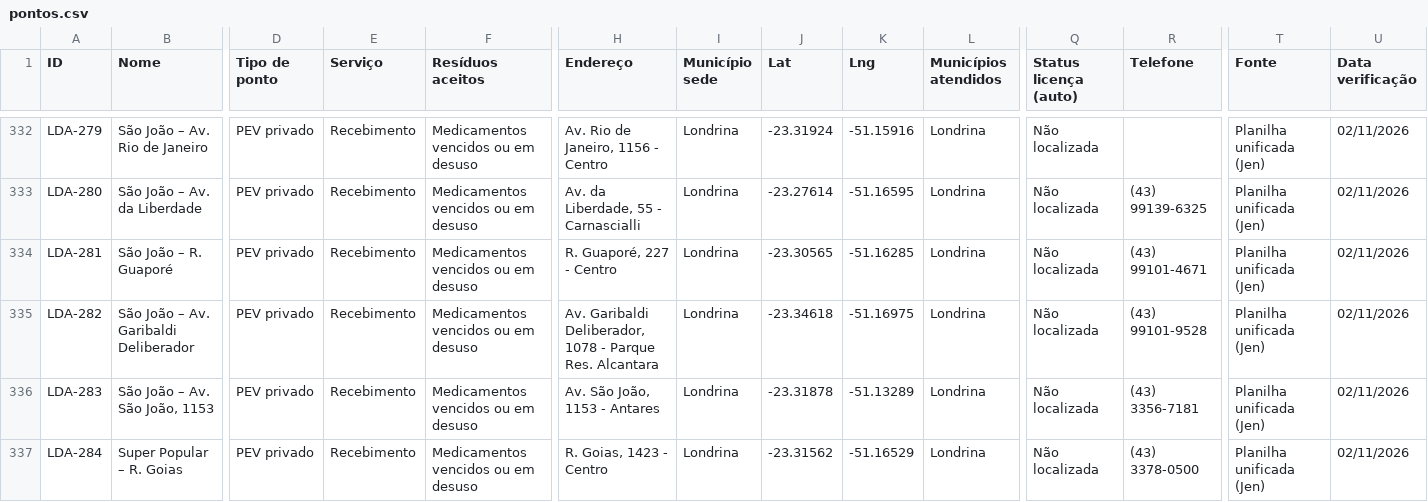
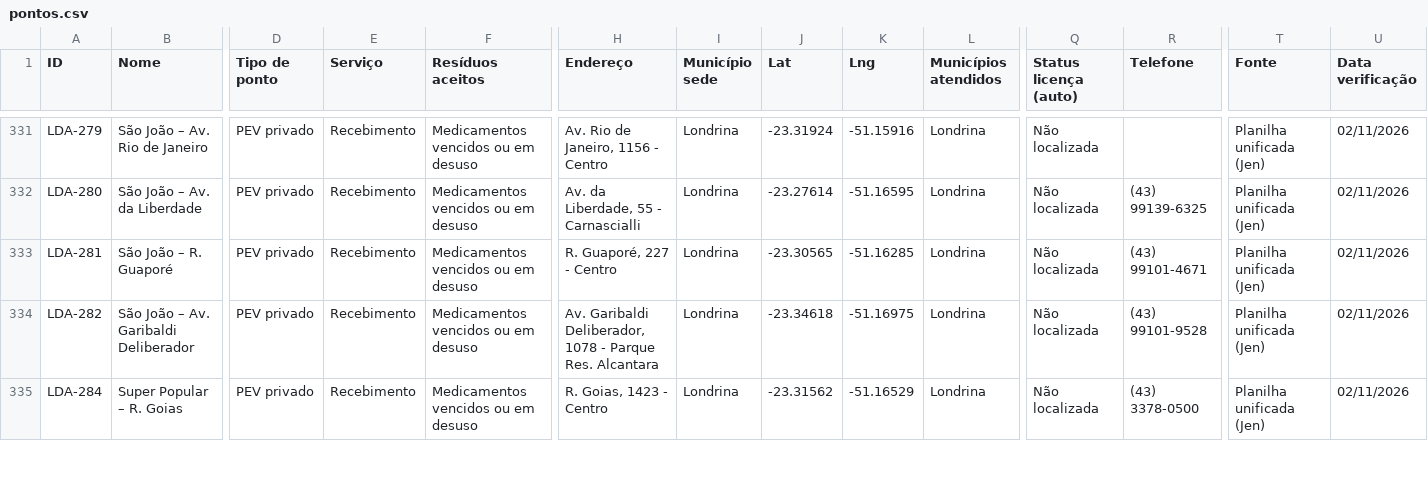
Before and after one commit to JenniferWaldhelm/desvia, a CSV file: dados/pontos.csv, drawn as a sheet; only a part is shown, gaps mark what is left out; rows hold the shown columns only; the diff covers the shown part only; the diff names each change by its address in the sheet, - before the commit and + after, or states it on an @@ line.

```diff
--- a/dados/pontos.csv
+++ b/dados/pontos.csv
-row 336: LDA-283 | São João – Av. São João, 1153 | PEV privado | Recebimento | Medicamentos vencidos ou em desuso | Av. São João, 1153 - Antares | Londrina | -23.31878 | -51.13289 | Londrina | Não localizada | (43) 3356-7181 | Planilha unificada (Jen) | 02/11/2026
```
Also changed, not shown: 5 removed rows and 23 edited cells elsewhere in this file, 30 other files.
